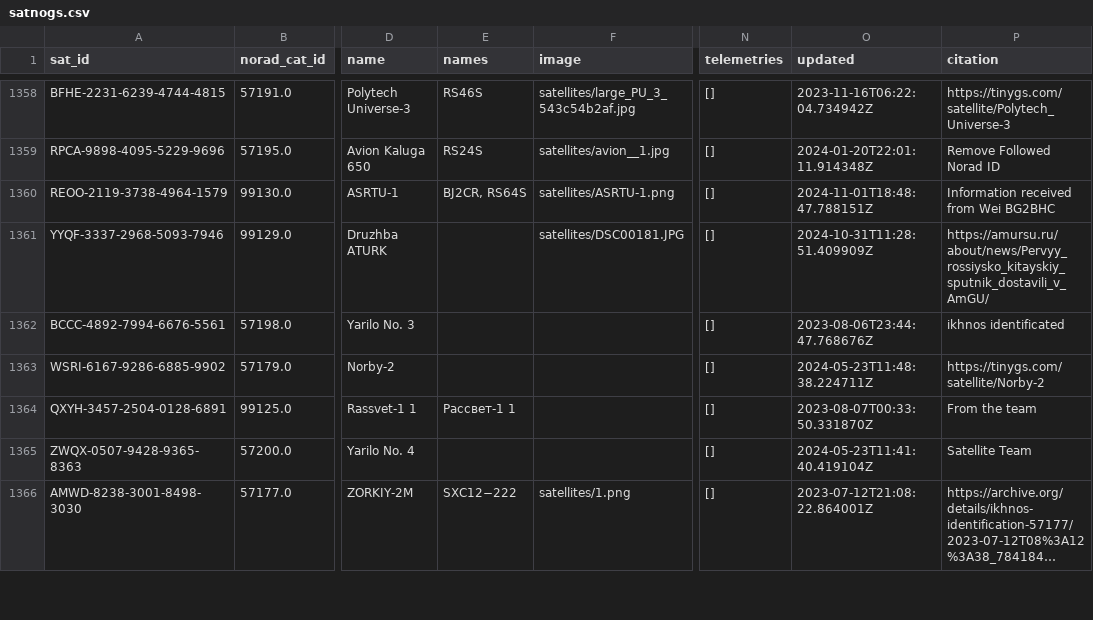
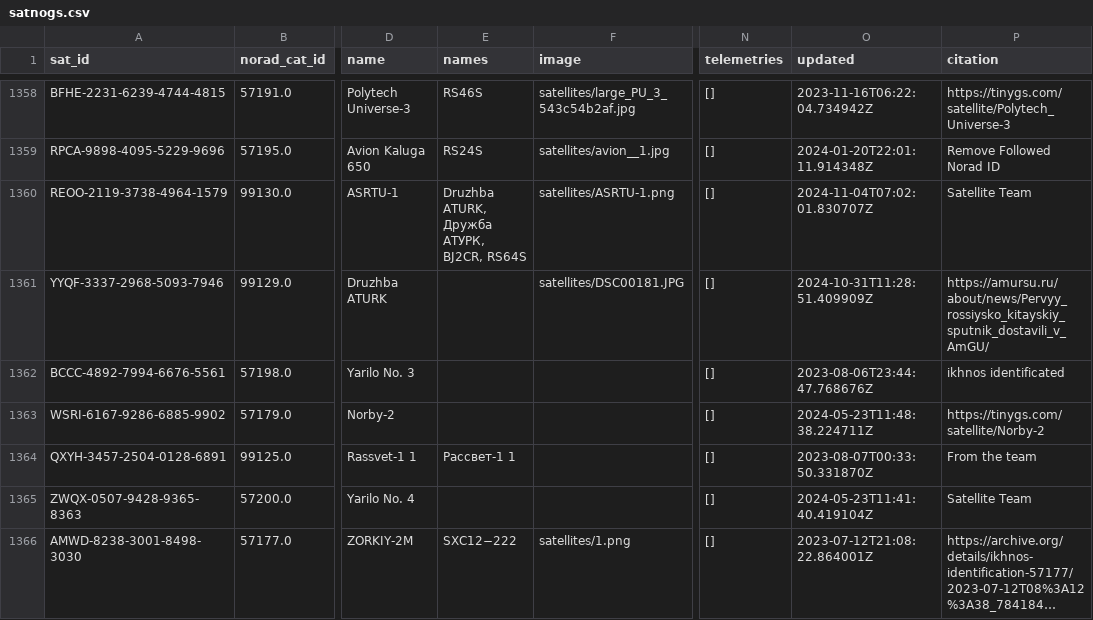
Before and after one commit to muzihuaner/amateur-satellite-database, a CSV file: data/satnogs.csv, drawn as a sheet; only a part is shown, gaps mark what is left out; long unchanged cells end in …; the diff covers the shown part only; the diff names each change by its address in the sheet, - before the commit and + after, or states it on an @@ line.

```diff
--- a/data/satnogs.csv
+++ b/data/satnogs.csv
-E1360 (names): BJ2CR, RS64S
+E1360 (names): Druzhba ATURK, Дружба АТУРК, BJ2CR, RS64S
-O1360 (updated): 2024-11-01T18:48:47.788151Z
+O1360 (updated): 2024-11-04T07:02:01.830707Z
-P1360 (citation): Information received from Wei BG2BHC
+P1360 (citation): Satellite Team
```
Also changed, not shown: 1 added row and 4 edited cells elsewhere in this file, 1 other file.
